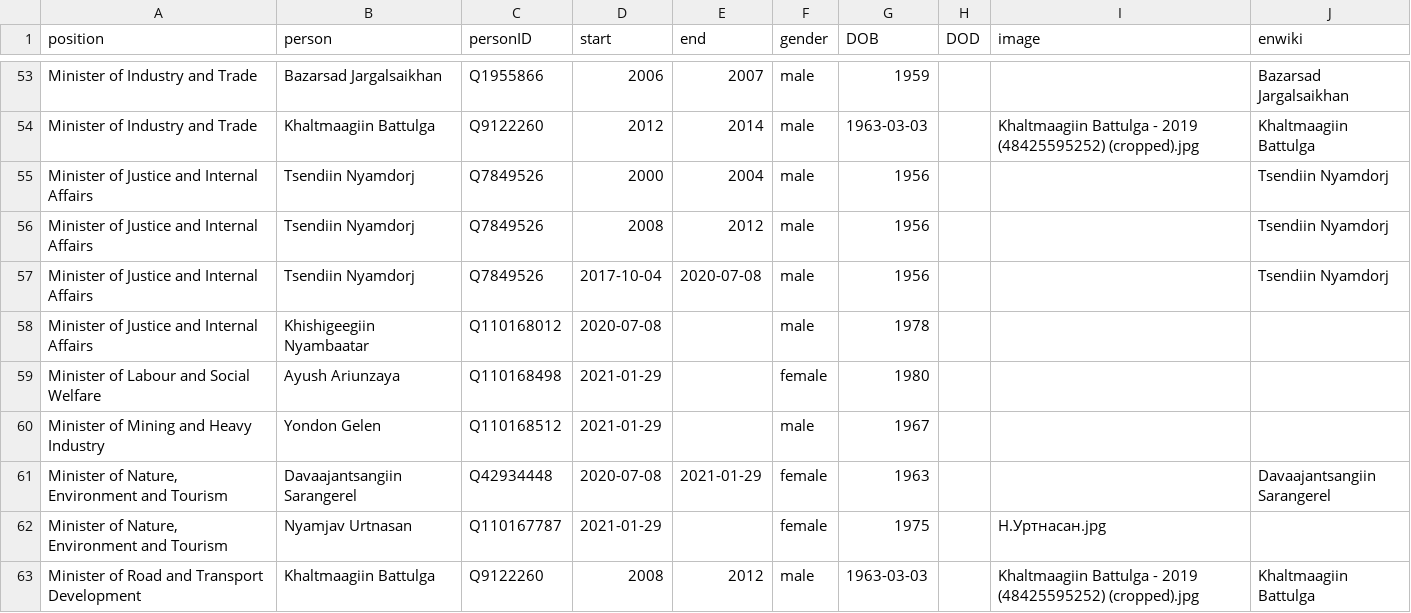
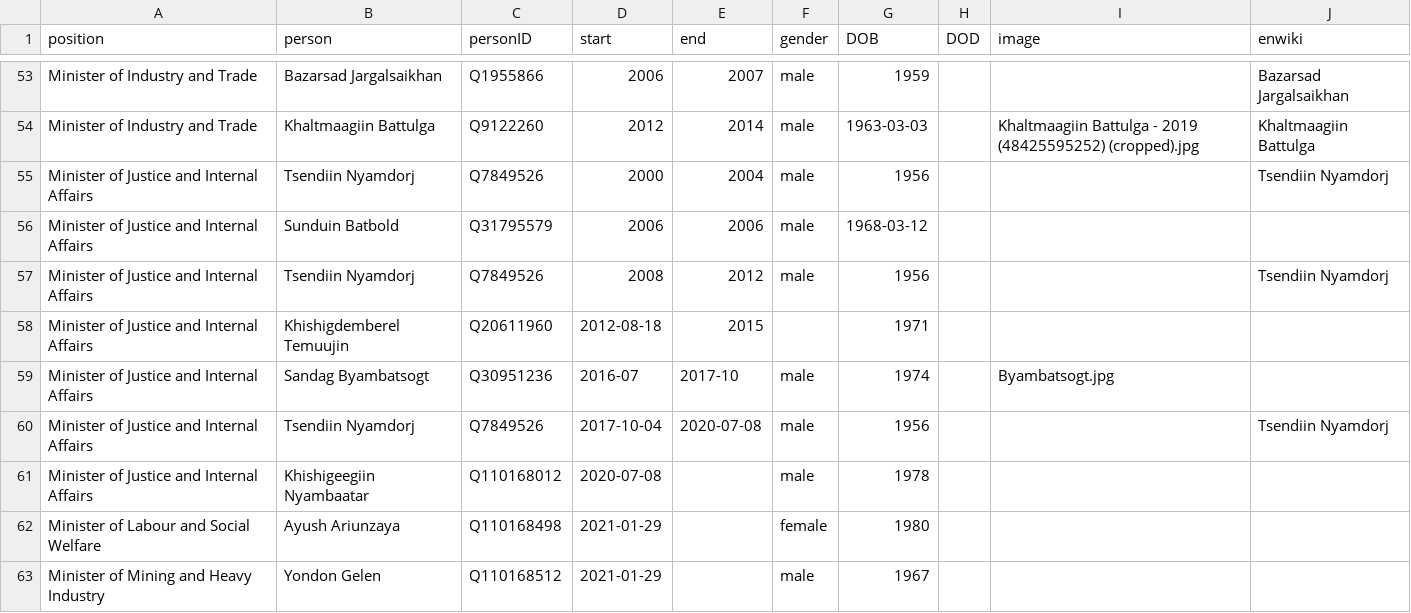
Before and after one commit to every-politician-scrapers/mongolia-ministers, a CSV file: html/holders21.csv, drawn as a sheet; only a part is shown, gaps mark what is left out; the shorter side is filled out with more unchanged rows.

```diff
--- a/html/holders21.csv
+++ b/html/holders21.csv
@@ -55,3 +55,6 @@ Minister of Industry and Trade,Khaltmaagiin Battulga,Q9122260,2012,2014,male,196
 Minister of Justice and Internal Affairs,Tsendiin Nyamdorj,Q7849526,2000,2004,male,1956,,,Tsendiin Nyamdorj
+Minister of Justice and Internal Affairs,Sunduin Batbold,Q31795579,2006,2006,male,1968-03-12,,,
 Minister of Justice and Internal Affairs,Tsendiin Nyamdorj,Q7849526,2008,2012,male,1956,,,Tsendiin Nyamdorj
+Minister of Justice and Internal Affairs,Khishigdemberel Temuujin,Q20611960,2012-08-18,2015,,1971,,,
+Minister of Justice and Internal Affairs,Sandag Byambatsogt,Q30951236,2016-07,2017-10,male,1974,,Byambatsogt.jpg,
 Minister of Justice and Internal Affairs,Tsendiin Nyamdorj,Q7849526,2017-10-04,2020-07-08,male,1956,,,Tsendiin Nyamdorj
```
Also changed, not shown: 1 other file.
